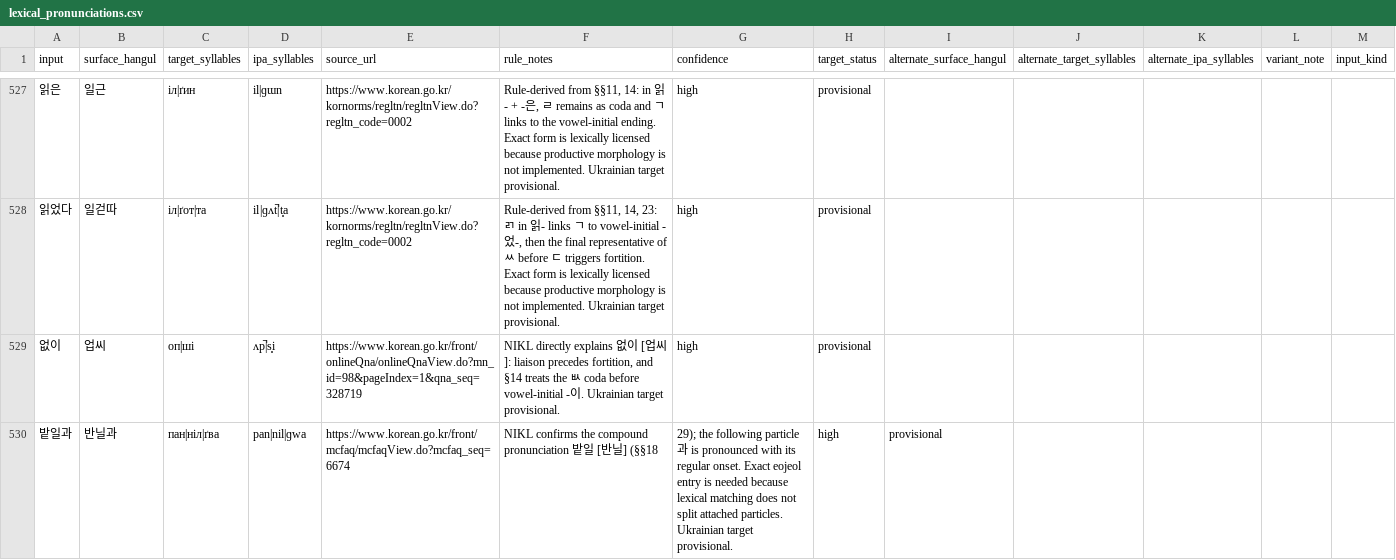
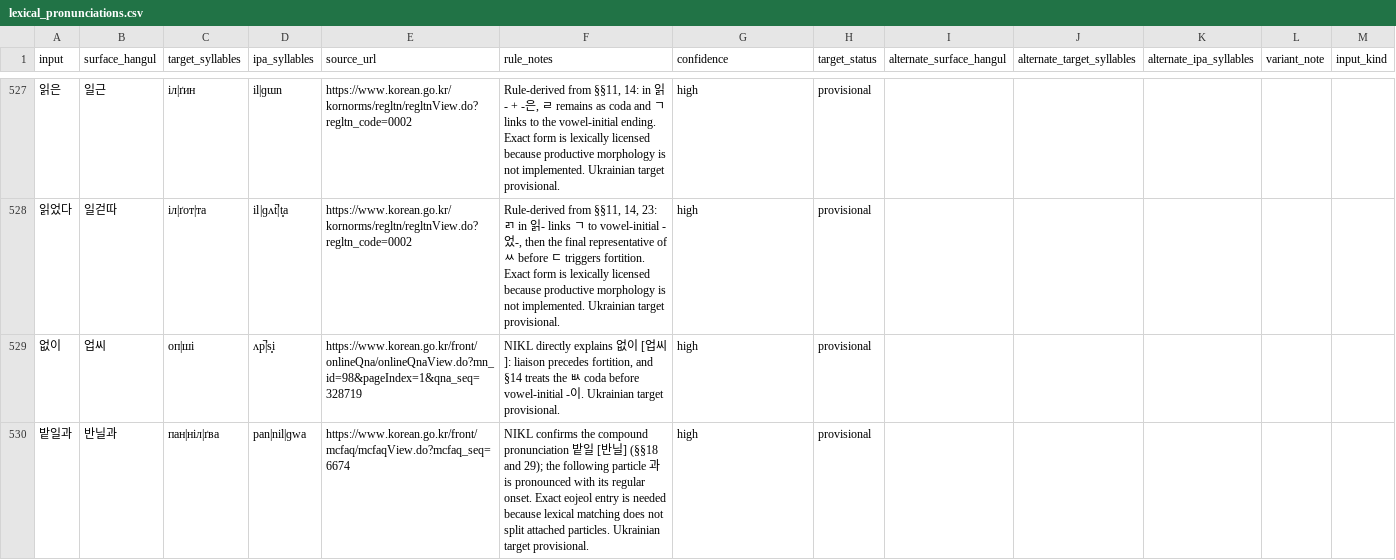
Before and after one commit to ClippyFirst/Korean-Ukrainian-Phonetic-System, a CSV file: data/korean/lexical_pronunciations.csv, drawn as a sheet; only a part is shown, gaps mark what is left out; the diff covers the shown part only.

Commit message:
fix: preserve CSV columns in attached 밭일 evidence notes

```diff
--- a/data/korean/lexical_pronunciations.csv
+++ b/data/korean/lexical_pronunciations.csv
@@ -529,2 +529,2 @@ input,surface_hangul,target_syllables,ipa_syllables,source_url,rule_notes,confid
 없이,업씨,оп|ші,ʌp̚|s͈i,https://www.korean.go.kr/front/onlineQna/onlineQnaView.do?mn_id=98&pageIndex=1&qna_seq=328719,"NIKL directly explains 없이 [업씨]: liaison precedes fortition, and §14 treats the ㅄ coda before vowel-initial -이. Ukrainian target provisional.",high,provisional,,,,,
-밭일과,반닐과,пан|ніл|ґва,pan|nil|ɡwa,https://www.korean.go.kr/front/mcfaq/mcfaqView.do?mcfaq_seq=6674,NIKL confirms the compound pronunciation 밭일 [반닐] (§§18, 29); the following particle 과 is pronounced with its regular onset. Exact eojeol entry is needed because lexical matching does not split attached particles. Ukrainian target provisional.,high,provisional,,,,,
+밭일과,반닐과,пан|ніл|ґва,pan|nil|ɡwa,https://www.korean.go.kr/front/mcfaq/mcfaqView.do?mcfaq_seq=6674,NIKL confirms the compound pronunciation 밭일 [반닐] (§§18 and 29); the following particle 과 is pronounced with its regular onset. Exact eojeol entry is needed because lexical matching does not split attached particles. Ukrainian target provisional.,high,provisional,,,,,
```
Also changed, not shown: 4 edited cells elsewhere in this file.
